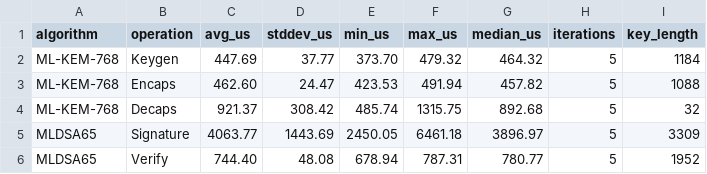
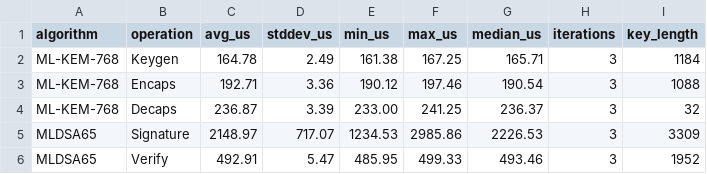
Before and after one commit to adipanca/edhoc, a CSV file: output/benchmark_crypto_responder.csv, drawn as a sheet.

```diff
--- a/output/benchmark_crypto_responder.csv
+++ b/output/benchmark_crypto_responder.csv
@@ -1,6 +1,6 @@
 algorithm,operation,avg_us,stddev_us,min_us,max_us,median_us,iterations,key_length
-ML-KEM-768,Keygen,447.69,37.77,373.70,479.32,464.32,5,1184
-ML-KEM-768,Encaps,462.60,24.47,423.53,491.94,457.82,5,1088
-ML-KEM-768,Decaps,921.37,308.42,485.74,1315.75,892.68,5,32
-MLDSA65,Signature,4063.77,1443.69,2450.05,6461.18,3896.97,5,3309
-MLDSA65,Verify,744.40,48.08,678.94,787.31,780.77,5,1952
+ML-KEM-768,Keygen,164.78,2.49,161.38,167.25,165.71,3,1184
+ML-KEM-768,Encaps,192.71,3.36,190.12,197.46,190.54,3,1088
+ML-KEM-768,Decaps,236.87,3.39,233.00,241.25,236.37,3,32
+MLDSA65,Signature,2148.97,717.07,1234.53,2985.86,2226.53,3,3309
+MLDSA65,Verify,492.91,5.47,485.95,499.33,493.46,3,1952
```
Also changed, not shown: output/benchmark_crypto_initiator.csv, output/benchmark_fullhandshake_operation_p2p_initiator.csv, 34 other files.
